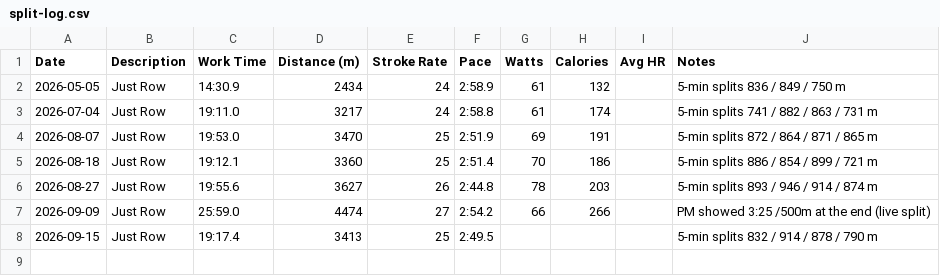
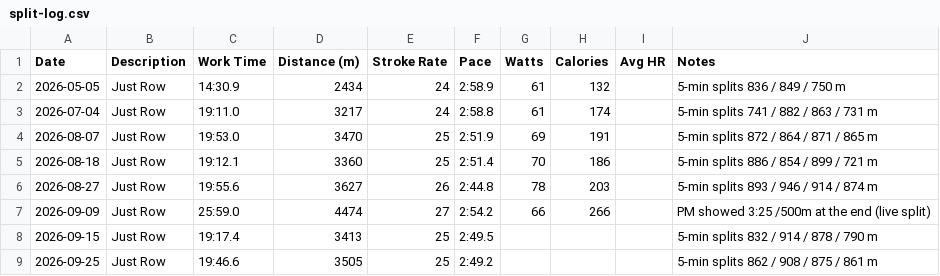
Before and after one commit to aleccool213/split-log, a CSV file: data/split-log.csv, drawn as a sheet.

```diff
--- a/data/split-log.csv
+++ b/data/split-log.csv
@@ -8 +8,2 @@ Date,Description,Work Time,Distance (m),Stroke Rate,Pace,Watts,Calories,Avg HR,N
 2026-09-15,Just Row,19:17.4,3413,25,2:49.5,,,,5-min splits 832 / 914 / 878 / 790 m
+2026-09-25,Just Row,19:46.6,3505,25,2:49.2,,,,5-min splits 862 / 908 / 875 / 861 m
```
